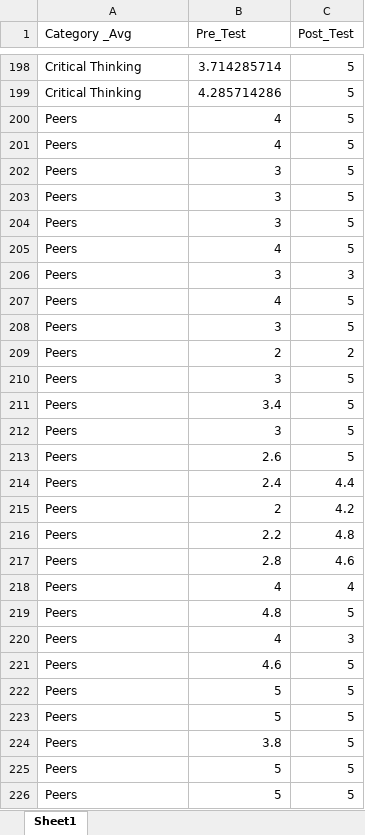
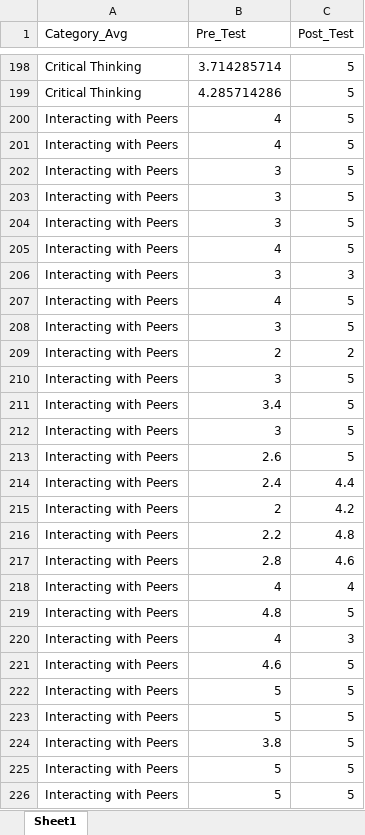
Before and after one commit to mckennaquam/DS4200_BtC, an Excel workbook: SAYO_T_formatted.xlsx, sheet Sheet1, drawn as a sheet; only a part is shown, gaps mark what is left out; values as stored, in another font and other column widths than the file's, no borders; the diff covers the shown part only; the diff names each change by its address in the sheet, - before the commit and + after, or states it on an @@ line.

```diff
--- a/SAYO_T_formatted.xlsx (sheet Sheet1)
+++ b/SAYO_T_formatted.xlsx (sheet Sheet1)
-A1: Category _Avg
+A1: Category_Avg
-A200:A226 (Category_Avg): Peers
+A200:A226 (Category_Avg): Interacting with Peers
```
Also changed, not shown: 191 edited cells elsewhere in this sheet, ethnicity_demographics.xlsx, 2 other files.
